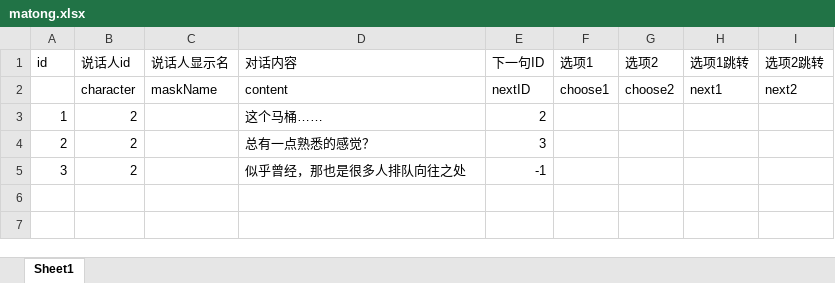
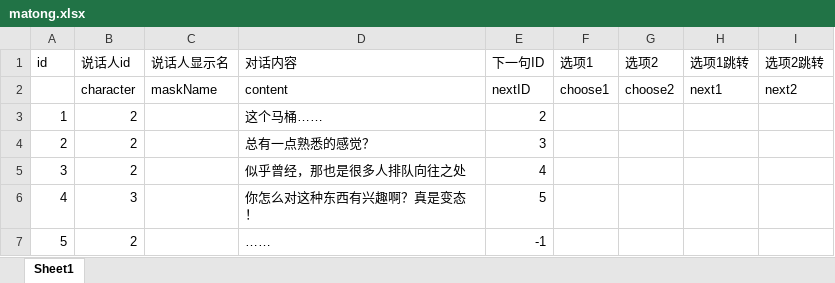
Before and after one commit to heizmoon/MagicPlay, an Excel workbook: Client/Assets/Data/Dialogue/matong.xlsx, sheet Sheet1, drawn as a sheet; values as stored, in another font and other column widths than the file's, no borders; the diff names each change by its address in the sheet, - before the commit and + after, or states it on an @@ line.

```diff
--- a/Client/Assets/Data/Dialogue/matong.xlsx (sheet Sheet1)
+++ b/Client/Assets/Data/Dialogue/matong.xlsx (sheet Sheet1)
-E5 (下一句ID): -1
+E5 (下一句ID): 4
+row 6: 4 | 3 |  | 你怎么对这种东西有兴趣啊？真是变态！ | 5
+row 7: 5 | 2 |  | …… | -1
```
Also changed, not shown: 13 other files.
